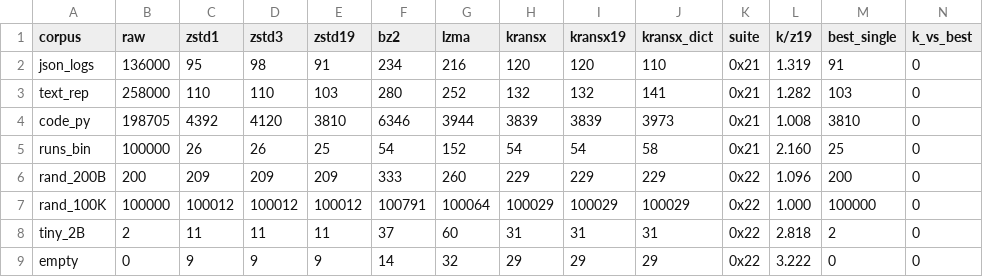
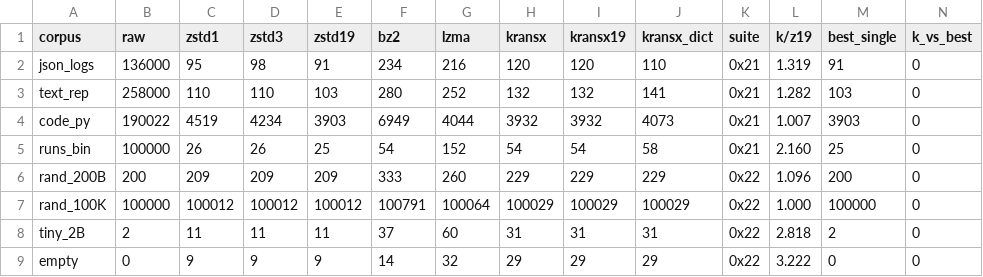
Before and after one commit to HEKPYTO/KRANSX, a TSV file: bench/results_a.tsv, drawn as a sheet.

```diff
--- a/bench/results_a.tsv
+++ b/bench/results_a.tsv
@@ -3,3 +3,3 @@ json_logs	136000	95	98	91	234	216	120	120	110	0x21	1.319	91	0
 text_rep	258000	110	110	103	280	252	132	132	141	0x21	1.282	103	0
-code_py	198705	4392	4120	3810	6346	3944	3839	3839	3973	0x21	1.008	3810	0
+code_py	190022	4519	4234	3903	6949	4044	3932	3932	4073	0x21	1.007	3903	0
 runs_bin	100000	26	26	25	54	152	54	54	58	0x21	2.160	25	0
```
Also changed, not shown: 4 other files.
